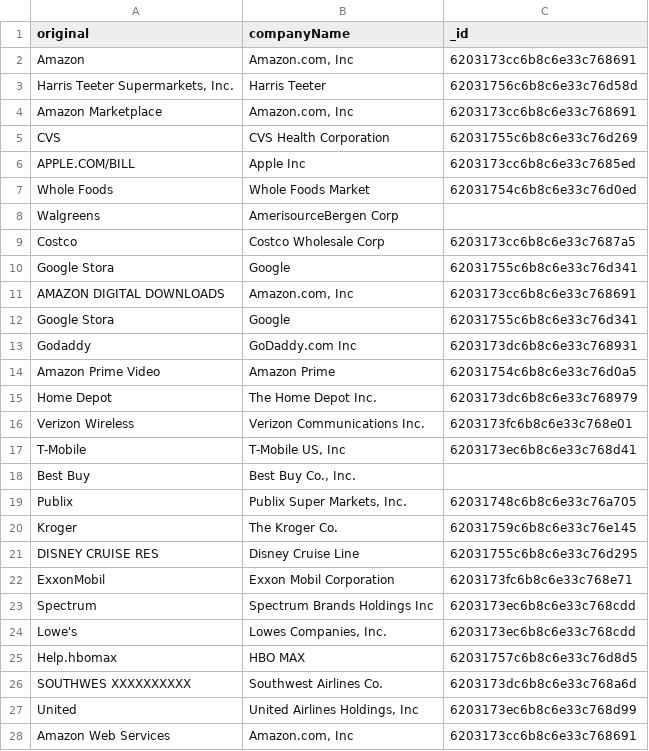
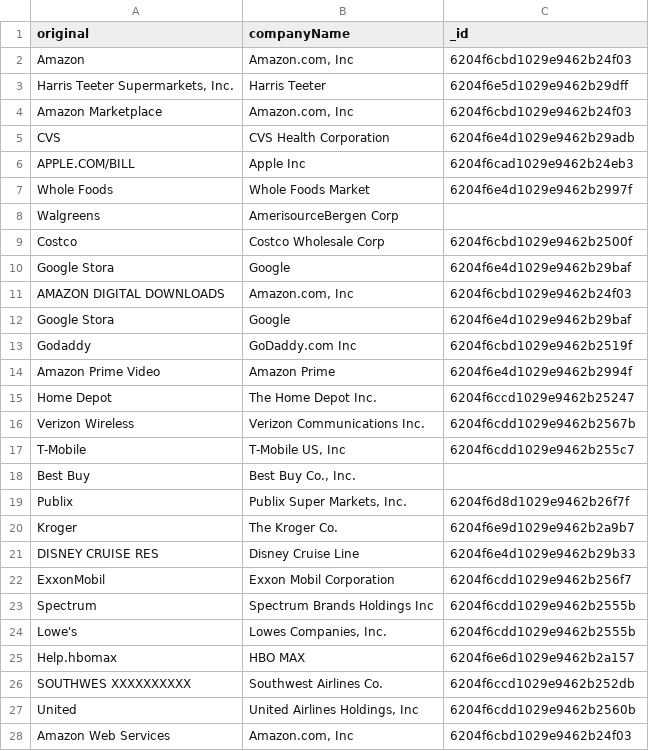
Before and after one commit to nitinsayshe/KarmaWallet, a CSV file: src/integrations/plaid/.tmp/Manual_matches.csv, drawn as a sheet; only a part is shown; the diff covers the shown part only.

```diff
--- a/src/integrations/plaid/.tmp/Manual_matches.csv
+++ b/src/integrations/plaid/.tmp/Manual_matches.csv
@@ -1,28 +1,28 @@
 "original","companyName","_id"
-"Amazon","Amazon.com, Inc","6203173cc6b8c6e33c768691"
-"Harris Teeter Supermarkets, Inc.","Harris Teeter","62031756c6b8c6e33c76d58d"
-"Amazon Marketplace","Amazon.com, Inc","6203173cc6b8c6e33c768691"
-"CVS","CVS Health Corporation","62031755c6b8c6e33c76d269"
-"APPLE.COM/BILL","Apple Inc","6203173cc6b8c6e33c7685ed"
-"Whole Foods","Whole Foods Market","62031754c6b8c6e33c76d0ed"
+"Amazon","Amazon.com, Inc","6204f6cbd1029e9462b24f03"
+"Harris Teeter Supermarkets, Inc.","Harris Teeter","6204f6e5d1029e9462b29dff"
+"Amazon Marketplace","Amazon.com, Inc","6204f6cbd1029e9462b24f03"
+"CVS","CVS Health Corporation","6204f6e4d1029e9462b29adb"
+"APPLE.COM/BILL","Apple Inc","6204f6cad1029e9462b24eb3"
+"Whole Foods","Whole Foods Market","6204f6e4d1029e9462b2997f"
 "Walgreens","AmerisourceBergen Corp",
-"Costco","Costco Wholesale Corp","6203173cc6b8c6e33c7687a5"
-"Google Stora","Google","62031755c6b8c6e33c76d341"
-"AMAZON DIGITAL DOWNLOADS","Amazon.com, Inc","6203173cc6b8c6e33c768691"
-"Google Stora","Google","62031755c6b8c6e33c76d341"
-"Godaddy","GoDaddy.com Inc","6203173dc6b8c6e33c768931"
-"Amazon Prime Video","Amazon Prime","62031754c6b8c6e33c76d0a5"
-"Home Depot","The Home Depot Inc.","6203173dc6b8c6e33c768979"
-"Verizon Wireless","Verizon Communications Inc.","6203173fc6b8c6e33c768e01"
-"T-Mobile","T-Mobile US, Inc","6203173ec6b8c6e33c768d41"
+"Costco","Costco Wholesale Corp","6204f6cbd1029e9462b2500f"
+"Google Stora","Google","6204f6e4d1029e9462b29baf"
+"AMAZON DIGITAL DOWNLOADS","Amazon.com, Inc","6204f6cbd1029e9462b24f03"
+"Google Stora","Google","6204f6e4d1029e9462b29baf"
+"Godaddy","GoDaddy.com Inc","6204f6cbd1029e9462b2519f"
+"Amazon Prime Video","Amazon Prime","6204f6e4d1029e9462b2994f"
+"Home Depot","The Home Depot Inc.","6204f6ccd1029e9462b25247"
+"Verizon Wireless","Verizon Communications Inc.","6204f6cdd1029e9462b2567b"
+"T-Mobile","T-Mobile US, Inc","6204f6cdd1029e9462b255c7"
 "Best Buy","Best Buy Co., Inc.",
-"Publix","Publix Super Markets, Inc.","62031748c6b8c6e33c76a705"
-"Kroger","The Kroger Co.","62031759c6b8c6e33c76e145"
-"DISNEY CRUISE RES","Disney Cruise Line","62031755c6b8c6e33c76d295"
-"ExxonMobil","Exxon Mobil Corporation","6203173fc6b8c6e33c768e71"
-"Spectrum","Spectrum Brands Holdings Inc","6203173ec6b8c6e33c768cdd"
-"Lowe's","Lowes Companies, Inc.","6203173ec6b8c6e33c768cdd"
-"Help.hbomax","HBO MAX","62031757c6b8c6e33c76d8d5"
-"SOUTHWES XXXXXXXXXX","Southwest Airlines Co.","6203173dc6b8c6e33c768a6d"
-"United","United Airlines Holdings, Inc","6203173ec6b8c6e33c768d99"
-"Amazon Web Services","Amazon.com, Inc","6203173cc6b8c6e33c768691"
+"Publix","Publix Super Markets, Inc.","6204f6d8d1029e9462b26f7f"
+"Kroger","The Kroger Co.","6204f6e9d1029e9462b2a9b7"
+"DISNEY CRUISE RES","Disney Cruise Line","6204f6e4d1029e9462b29b33"
+"ExxonMobil","Exxon Mobil Corporation","6204f6cdd1029e9462b256f7"
+"Spectrum","Spectrum Brands Holdings Inc","6204f6cdd1029e9462b2555b"
+"Lowe's","Lowes Companies, Inc.","6204f6cdd1029e9462b2555b"
+"Help.hbomax","HBO MAX","6204f6e6d1029e9462b2a157"
+"SOUTHWES XXXXXXXXXX","Southwest Airlines Co.","6204f6ccd1029e9462b252db"
+"United","United Airlines Holdings, Inc","6204f6cdd1029e9462b2560b"
+"Amazon Web Services","Amazon.com, Inc","6204f6cbd1029e9462b24f03"
```
Also changed, not shown: 97 edited cells elsewhere in this file, src/integrations/plaid/.tmp/companies.csv, 3 other files.
